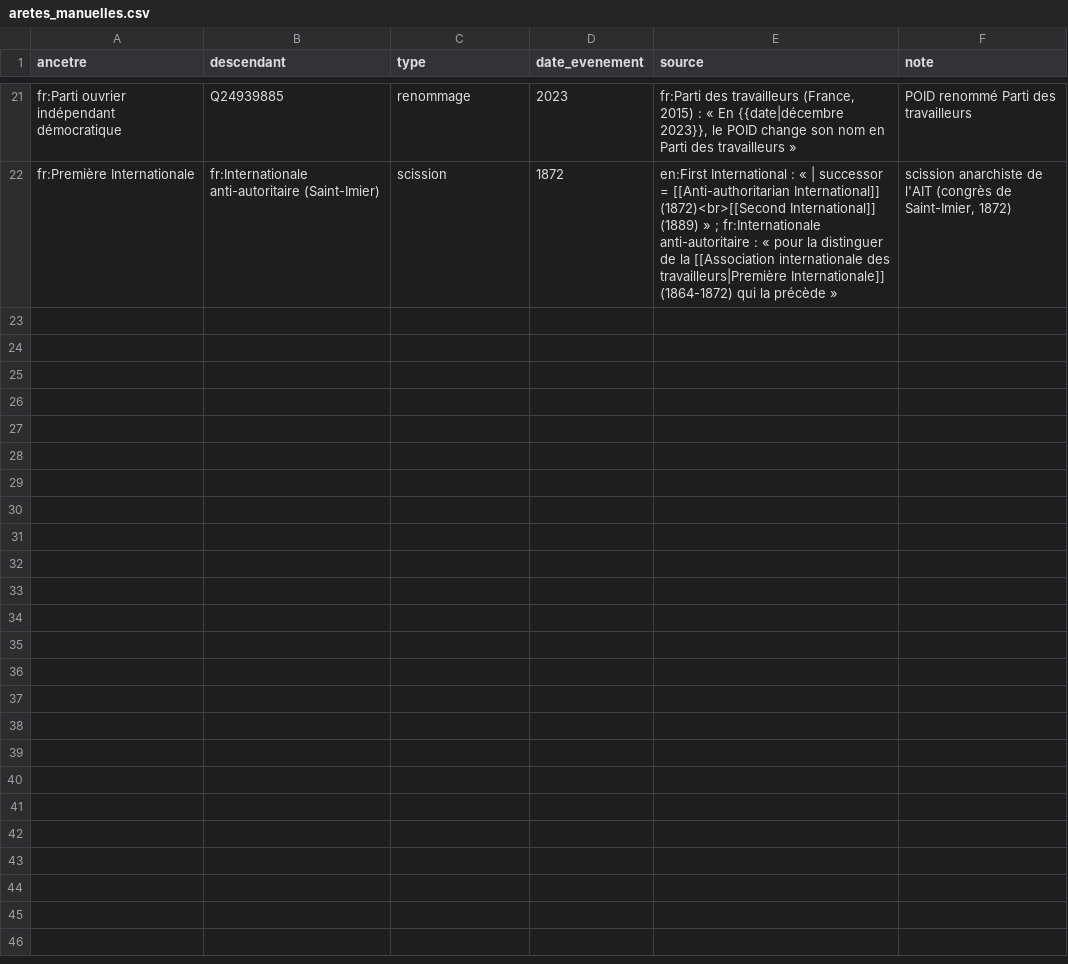
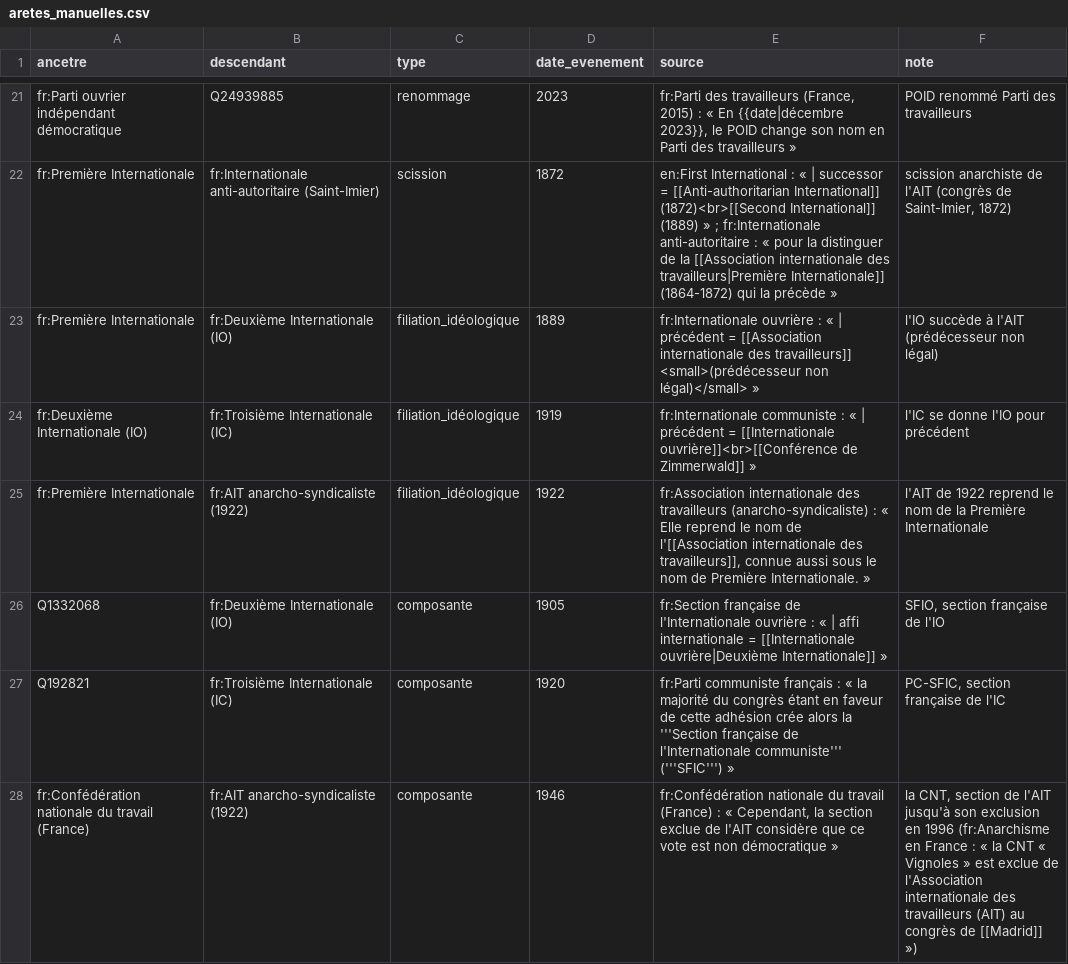
Before and after one commit to srcchi/G-n-aGauche, a CSV file: data/manuel/aretes_manuelles.csv, drawn as a sheet; only a part is shown, gaps mark what is left out; the diff names each change by its address in the sheet, - before the commit and + after, or states it on an @@ line.

```diff
--- a/data/manuel/aretes_manuelles.csv
+++ b/data/manuel/aretes_manuelles.csv
+row 23: fr:Première Internationale | fr:Deuxième Internationale (IO) | filiation_idéologique | 1889 | fr:Internationale ouvrière : « | précédent = [[Association internationale des travailleurs]] <small>(prédécesseur non légal)</small> » | l'IO succède à l'AIT (prédécesseur non légal)
+row 24: fr:Deuxième Internationale (IO) | fr:Troisième Internationale (IC) | filiation_idéologique | 1919 | fr:Internationale communiste : « | précédent = [[Internationale ouvrière]]<br>[[Conférence de Zimmerwald]] » | l'IC se donne l'IO pour précédent
+row 25: fr:Première Internationale | fr:AIT anarcho-syndicaliste (1922) | filiation_idéologique | 1922 | fr:Association internationale des travailleurs (anarcho-syndicaliste) : « Elle reprend le nom de l'[[Association internationale des travailleurs]], connue aussi sous le nom de Première Internationale. » | l'AIT de 1922 reprend le nom de la Première Internationale
+row 26: Q1332068 | fr:Deuxième Internationale (IO) | composante | 1905 | fr:Section française de l'Internationale ouvrière : « | affi internationale = [[Internationale ouvrière|Deuxième Internationale]] » | SFIO, section française de l'IO
+row 27: Q192821 | fr:Troisième Internationale (IC) | composante | 1920 | fr:Parti communiste français : « la majorité du congrès étant en faveur de cette adhésion crée alors la '''Section française de l'Internationale communiste''' ('''SFIC''') » | PC-SFIC, section française de l'IC
+row 28: fr:Confédération nationale du travail (France) | fr:AIT anarcho-syndicaliste (1922) | composante | 1946 | fr:Confédération nationale du travail (France) : « Cependant, la section exclue de l'AIT considère que ce vote est non démocratique » | la CNT, section de l'AIT jusqu'à son exclusion en 1996 (fr:Anarchisme en France : « la CNT « Vignoles » est exclue de l'Association internationale des travailleurs (AIT) au congrès de [[Madrid]] »)
```
Also changed, not shown: data/manuel/actifs.csv, data/manuel/noeuds_manuels.csv, 27 other files.
